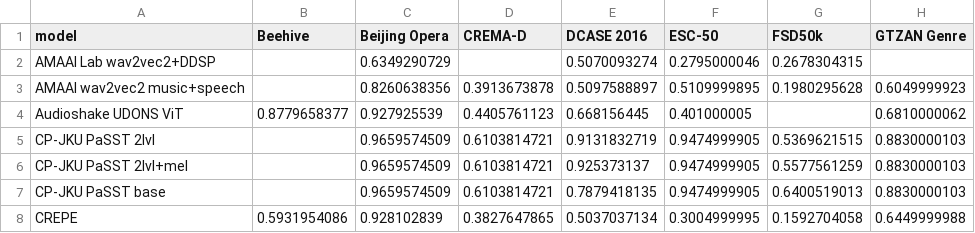
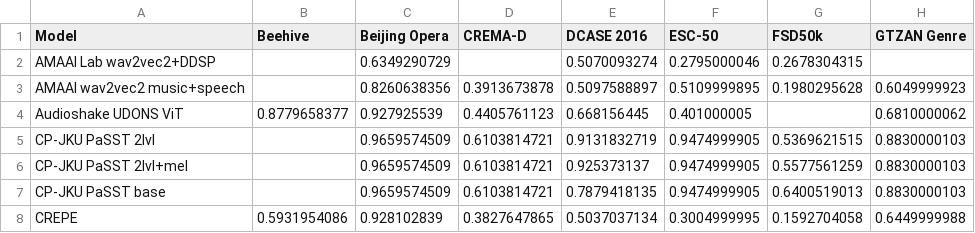
Before and after one commit to hearbenchmark/hearbenchmark.com, a CSV file: docs/assets/leaderboard.csv, drawn as a sheet; only a part is shown; the diff names each change by its address in the sheet, - before the commit and + after, or states it on an @@ line.

```diff
--- a/docs/assets/leaderboard.csv
+++ b/docs/assets/leaderboard.csv
-A1: model
+A1: Model
```
Also changed, not shown: 3 other files.
